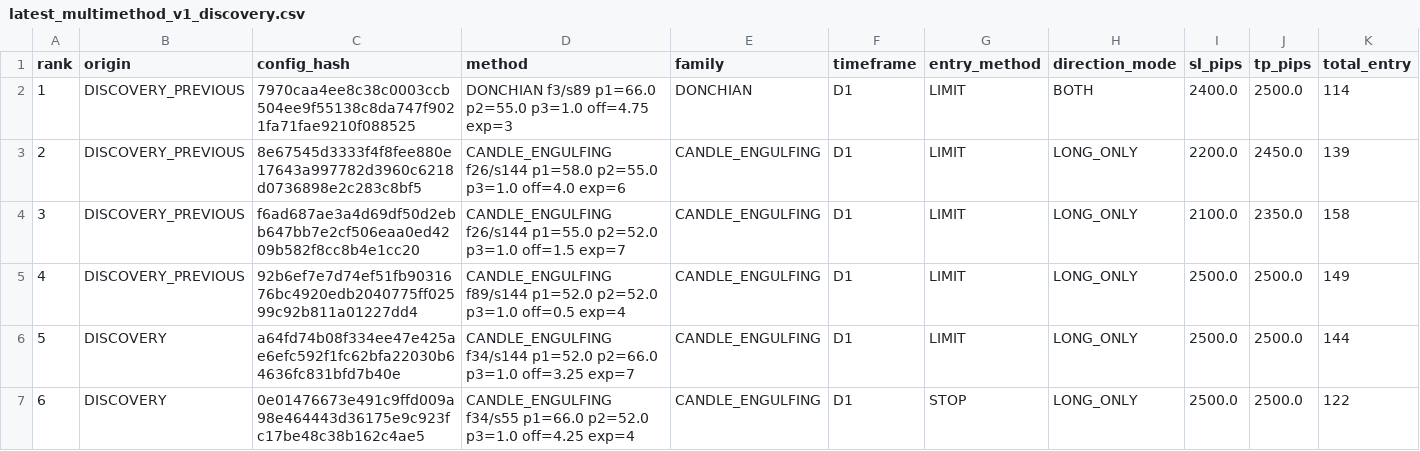
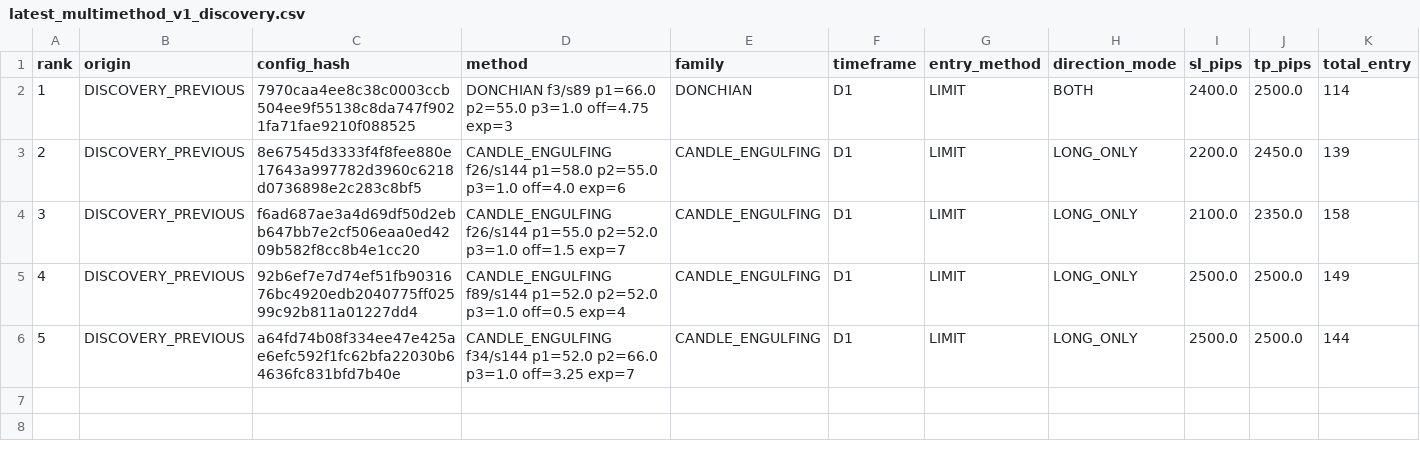
Before and after one commit to copytolive/rwa, a CSV file: backtest/gold24/runtime_multimethod_v1/latest_multimethod_v1_discovery.csv, drawn as a sheet; only a part is shown; rows hold the shown columns only; the diff names each change by its address in the sheet, - before the commit and + after, or states it on an @@ line.

```diff
--- a/backtest/gold24/runtime_multimethod_v1/latest_multimethod_v1_discovery.csv
+++ b/backtest/gold24/runtime_multimethod_v1/latest_multimethod_v1_discovery.csv
-B6 (origin): DISCOVERY
+B6 (origin): DISCOVERY_PREVIOUS
-row 7: 6 | DISCOVERY | 0e01476673e491c9ffd009a98e464443d36175e9c923fc17be48c38b162c4ae5 | CANDLE_ENGULFING f34/s55 p1=66.0 p2=52.0 p3=1.0 off=4.25 exp=4 | CANDLE_ENGULFING | D1 | STOP | LONG_ONLY | 2500.0 | 2500.0 | 122
```
Also changed, not shown: 2 other files.
